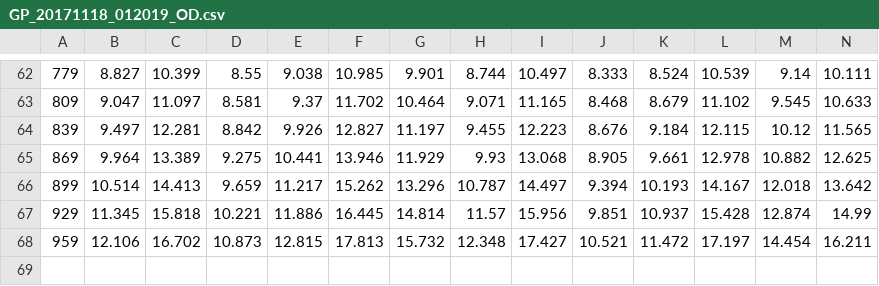
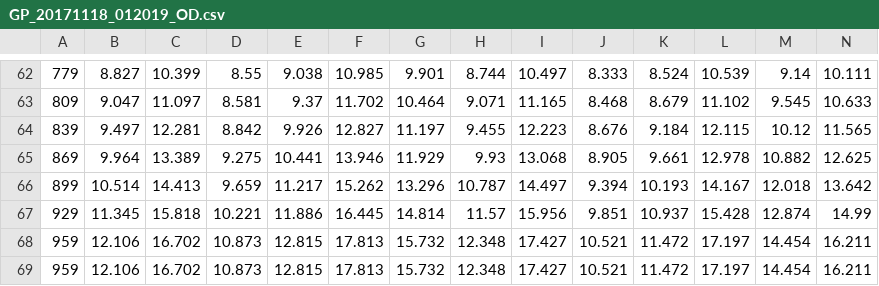
Before and after one commit to frba/growth_profile_watcher, a CSV file: sample/GP_20171118_012019_OD.csv, drawn as a sheet; only a part is shown, gaps mark what is left out; rows hold the shown columns only; the diff names each change by its address in the sheet, - before the commit and + after, or states it on an @@ line.

```diff
--- a/sample/GP_20171118_012019_OD.csv
+++ b/sample/GP_20171118_012019_OD.csv
+row 69: 959 | 12.106 | 16.702 | 10.873 | 12.815 | 17.813 | 15.732 | 12.348 | 17.427 | 10.521 | 11.472 | 17.197 | 14.454 | 16.211
```
Also changed, not shown: 3 other files.
